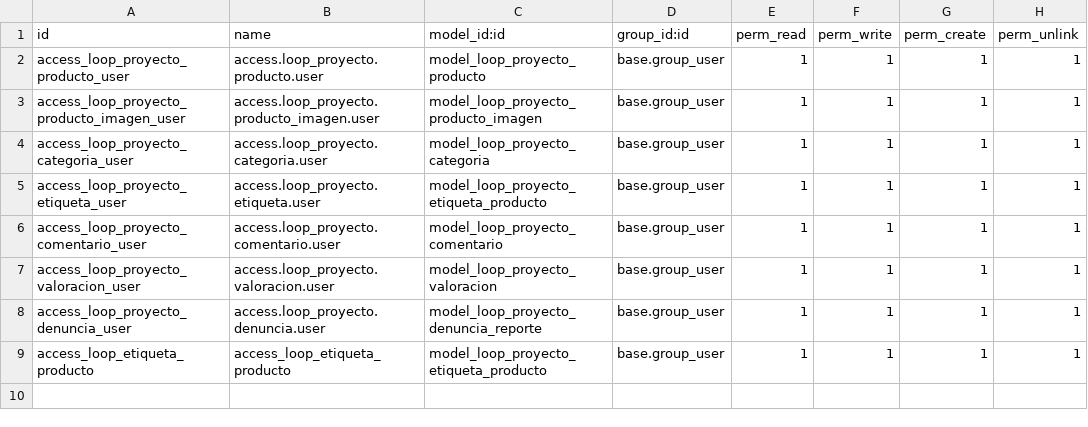
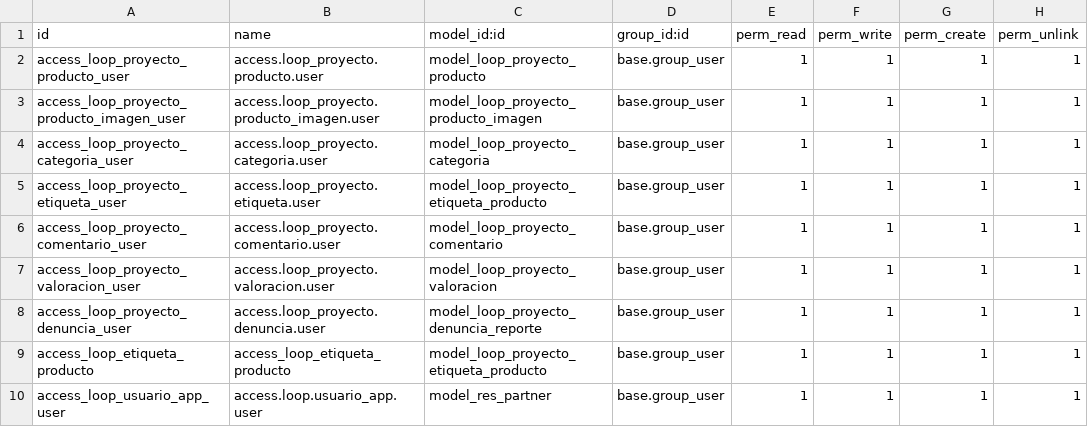
Before and after one commit to VSay29/projecte-dam-25-26-Andrea-Fabiana-Nayara, a CSV file: fase_2/repo/custom_addons/loop_proyecto/security/ir.model.access.csv, drawn as a sheet.

```diff
--- a/fase_2/repo/custom_addons/loop_proyecto/security/ir.model.access.csv
+++ b/fase_2/repo/custom_addons/loop_proyecto/security/ir.model.access.csv
@@ -9 +9,2 @@ access_loop_proyecto_denuncia_user,access.loop_proyecto.denuncia.user,model_loop
 access_loop_etiqueta_producto,access_loop_etiqueta_producto,model_loop_proyecto_etiqueta_producto,base.group_user,1,1,1,1
+access_loop_usuario_app_user,access.loop.usuario_app.user,model_res_partner,base.group_user,1,1,1,1
```
Also changed, not shown: 4 other files.
